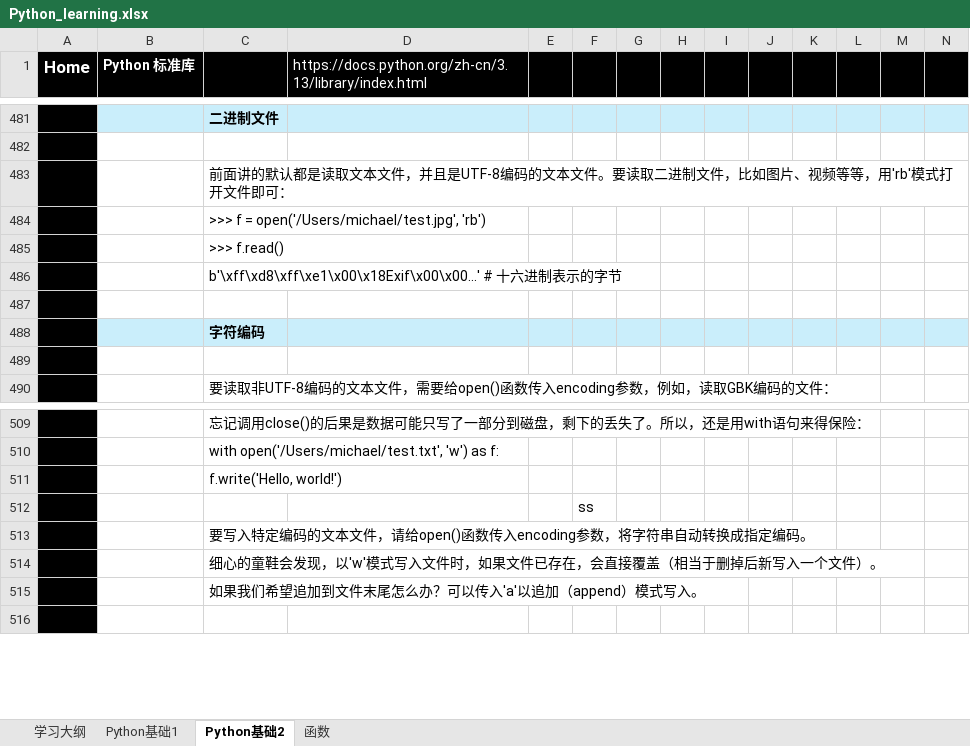
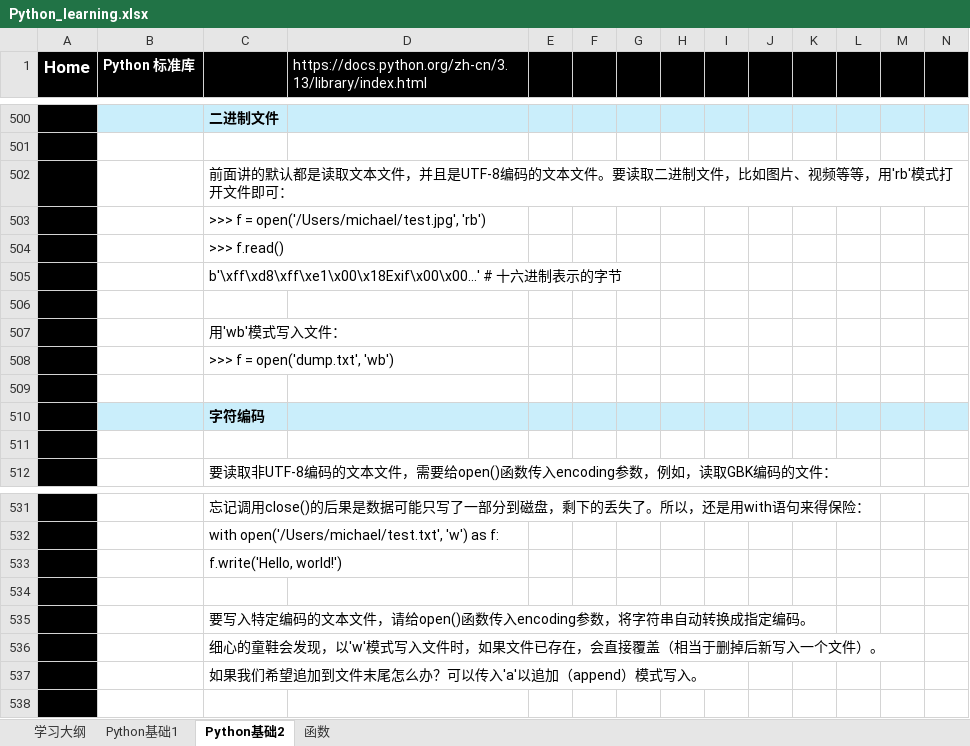
Before and after one commit to suxin-owner/PythonProject, an Excel workbook: Python_learning.xlsx, sheet Python基础2, drawn as a sheet; only a part is shown, gaps mark what is left out; values as stored, in another font and other column widths than the file's, no borders; addresses are those after the commit; rows hold the shown columns only; the diff covers the shown part only; the diff names each change by its address in the sheet, - before the commit and + after, or states it on an @@ line.

```diff
--- a/Python_learning.xlsx (sheet Python基础2)
+++ b/Python_learning.xlsx (sheet Python基础2)
+row 507:  |  | 用'wb'模式写入文件：
+row 508:  |  | >>> f = open('dump.txt', 'wb')
+row 509: (empty)
-F534: ss
+F534: (empty)
```
Also changed, not shown: 83 added rows, 1 edited cell and cell formats elsewhere in this sheet, sheet 函数, 2 other files.
